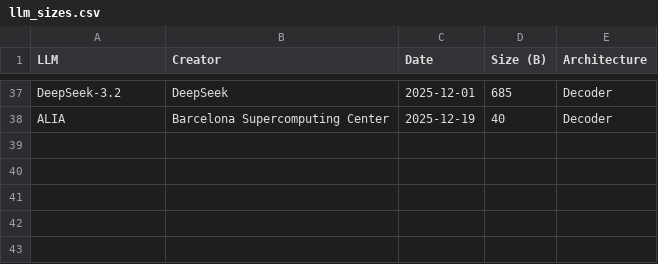
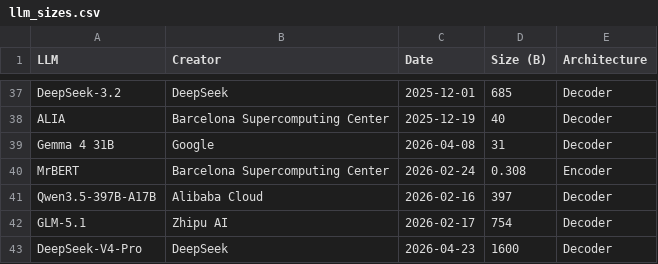
Before and after one commit to albarji/llm-sizes-chart, a CSV file: llm_sizes.csv, drawn as a sheet; only a part is shown, gaps mark what is left out; the diff names each change by its address in the sheet, - before the commit and + after, or states it on an @@ line.

Commit message:
feat(llm_size.csv): added new models

```diff
--- a/llm_sizes.csv
+++ b/llm_sizes.csv
+row 39: Gemma 4 31B | Google | 2026-04-08 | 31 | Decoder
+row 40: MrBERT | Barcelona Supercomputing Center | 2026-02-24 | 0.308 | Encoder
+row 41: Qwen3.5-397B-A17B | Alibaba Cloud | 2026-02-16 | 397 | Decoder
+row 42: GLM-5.1 | Zhipu AI | 2026-02-17 | 754 | Decoder
+row 43: DeepSeek-V4-Pro | DeepSeek | 2026-04-23 | 1600 | Decoder
```
Also changed, not shown: 2 other files.
